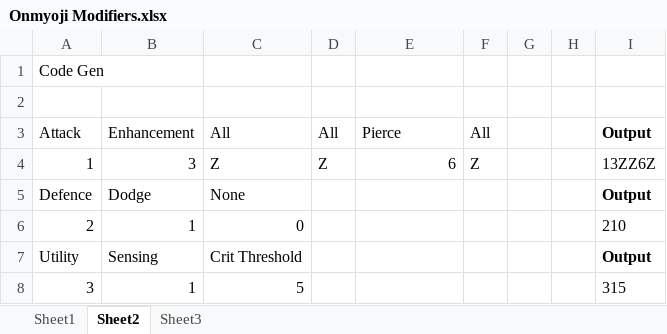
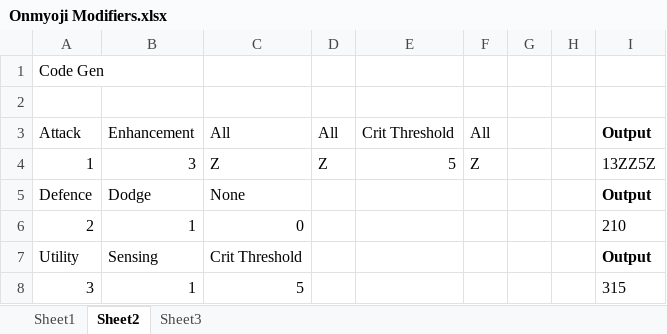
Before and after one commit to TheScottishninja/Onmyoji, an Excel workbook: Onmyoji Modifiers.xlsx, sheet Sheet2, drawn as a sheet; values as stored, in another font and other column widths than the file's, no borders; the diff names each change by its address in the sheet, - before the commit and + after, or states it on an @@ line.

```diff
--- a/Onmyoji Modifiers.xlsx (sheet Sheet2)
+++ b/Onmyoji Modifiers.xlsx (sheet Sheet2)
-E3: Pierce
+E3: Crit Threshold
-E4: 6
+E4: 5
-I4: 13ZZ6Z
+I4: 13ZZ5Z
```
Also changed, not shown: 4 other files.
